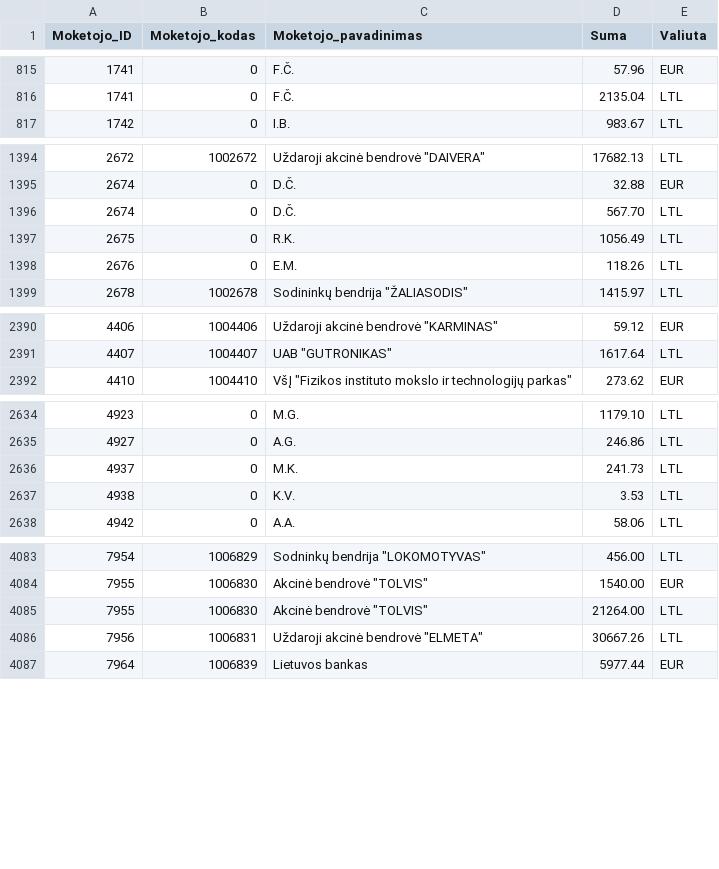
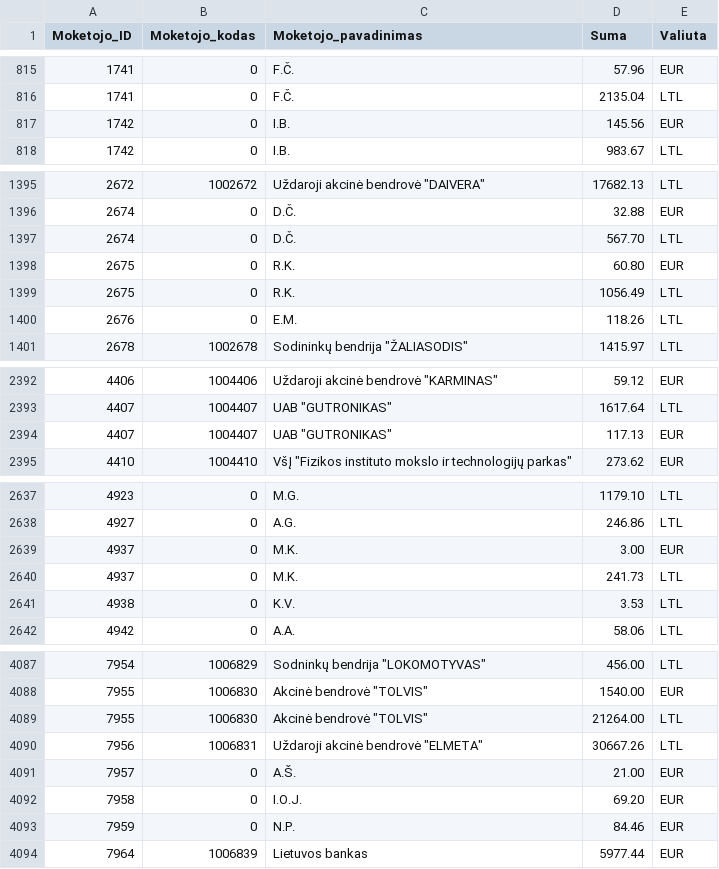
Before and after one commit to vilnius/zemesnuomossutartys, a TSV file: data/Sumos.tsv, drawn as a sheet; only a part is shown, gaps mark what is left out; the diff covers the shown part only; the diff names each change by its address in the sheet, - before the commit and + after, or states it on an @@ line.

Commit message:
update

```diff
--- a/data/Sumos.tsv
+++ b/data/Sumos.tsv
+row 817: 1742 | 0 | I.B. | 145.56 | EUR
+row 1398: 2675 | 0 | R.K. | 60.80 | EUR
+row 2394: 4407 | 1004407 | UAB "GUTRONIKAS" | 117.13 | EUR
+row 2639: 4937 | 0 | M.K. | 3.00 | EUR
+row 4091: 7957 | 0 | A.Š. | 21.00 | EUR
+row 4092: 7958 | 0 | I.O.J. | 69.20 | EUR
+row 4093: 7959 | 0 | N.P. | 84.46 | EUR
```
Also changed, not shown: 7 edited cells elsewhere in this file.
